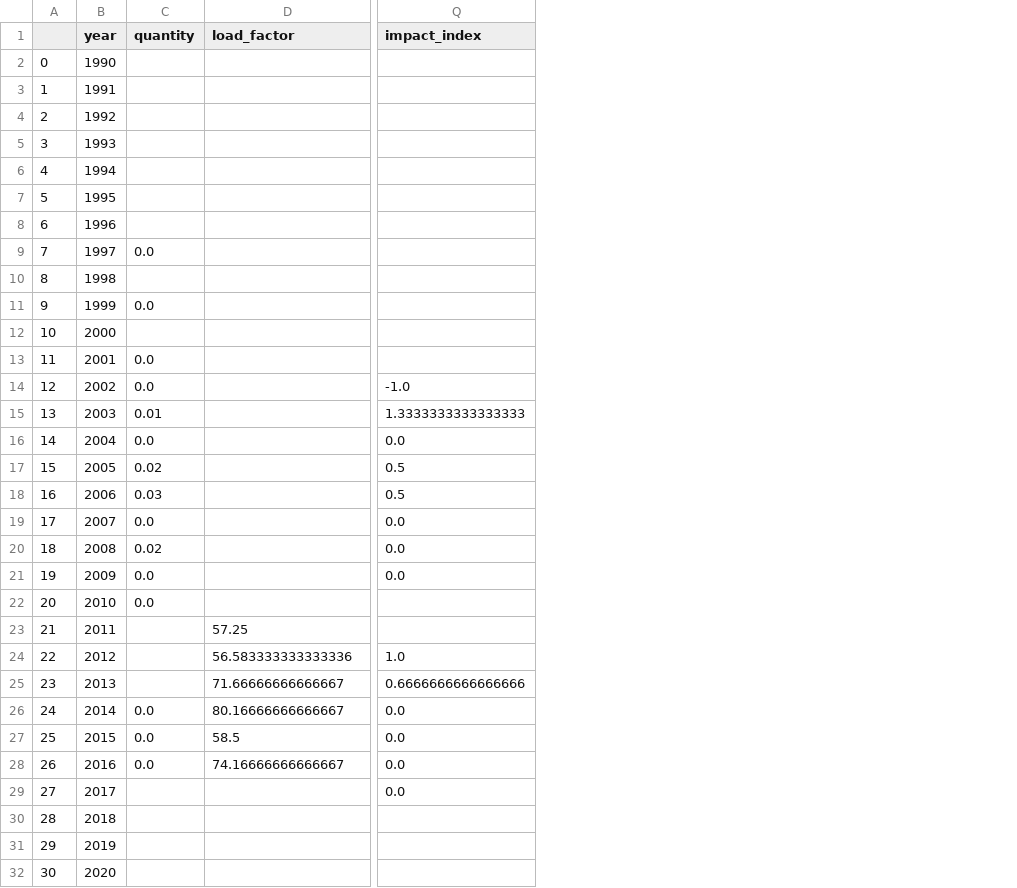
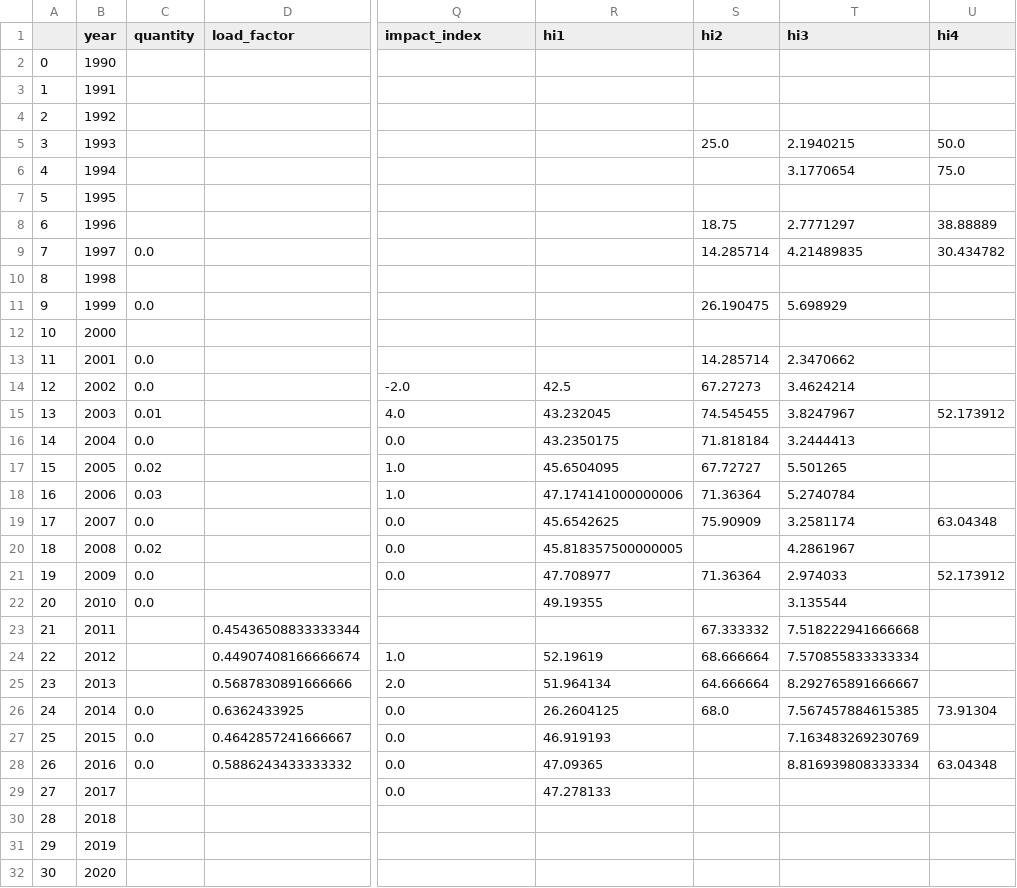
Before and after one commit to GoncaloMartins10/SEAI---Equipa-F, a CSV file: dados/dataframes/SE4.csv, drawn as a sheet; only a part is shown, gaps mark what is left out; the diff names each change by its address in the sheet, - before the commit and + after, or states it on an @@ line.

```diff
--- a/dados/dataframes/SE4.csv
+++ b/dados/dataframes/SE4.csv
+column R (hi1), rows 14-29: 42.5 | 43.232045 | 43.2350175 | 45.6504095 | 47.174141000000006 | 45.6542625 | 45.818357500000005 | 47.708977 | 49.19355 |  | 52.19619 | 51.964134 | 26.2604125 | 46.919193 | 47.09365 | 47.278133
+column S (hi2), rows 5-26: 25.0 |  |  | 18.75 | 14.285714 |  | 26.190475 |  | 14.285714 | 67.27273 | 74.545455 | 71.818184 | 67.72727 | 71.36364 | 75.90909 |  | 71.36364 |  | 67.333332 | 68.666664 | 64.666664 | 68.0
+column T (hi3), rows 5-28: 2.1940215 | 3.1770654 |  | 2.7771297 | 4.21489835 |  | 5.698929 |  | 2.3470662 | 3.4624214 | 3.8247967 | 3.2444413 | 5.501265 | 5.2740784 | 3.2581174 | 4.2861967 | 2.974033 | 3.135544 | 7.518222941666668 | 7.570855833333334 | 8.292765891666667 | 7.567457884615385 | 7.163483269230769 | 8.816939808333334
+column U (hi4), rows 5-28: 50.0 | 75.0 |  | 38.88889 | 30.434782 |  |  |  |  |  | 52.173912 |  |  |  | 63.04348 |  | 52.173912 |  |  |  |  | 73.91304 |  | 63.04348
-Q14 (impact_index): -1.0
+Q14 (impact_index): -2.0
-Q15 (impact_index): 1.3333333333333333
+Q15 (impact_index): 4.0
-Q17:Q18 (impact_index): 0.5
+Q17:Q18 (impact_index): 1.0
-D23 (load_factor): 57.25
+D23 (load_factor): 0.45436508833333344
-D24 (load_factor): 56.583333333333336
+D24 (load_factor): 0.44907408166666674
-D25 (load_factor): 71.66666666666667
+D25 (load_factor): 0.5687830891666666
-Q25 (impact_index): 0.6666666666666666
+Q25 (impact_index): 2.0
-D26 (load_factor): 80.16666666666667
+D26 (load_factor): 0.6362433925
-D27 (load_factor): 58.5
+D27 (load_factor): 0.4642857241666667
-D28 (load_factor): 74.16666666666667
+D28 (load_factor): 0.5886243433333332
```
Also changed, not shown: dados/dataframes/SE1.csv, dados/dataframes/SE2.csv, 8 other files.
